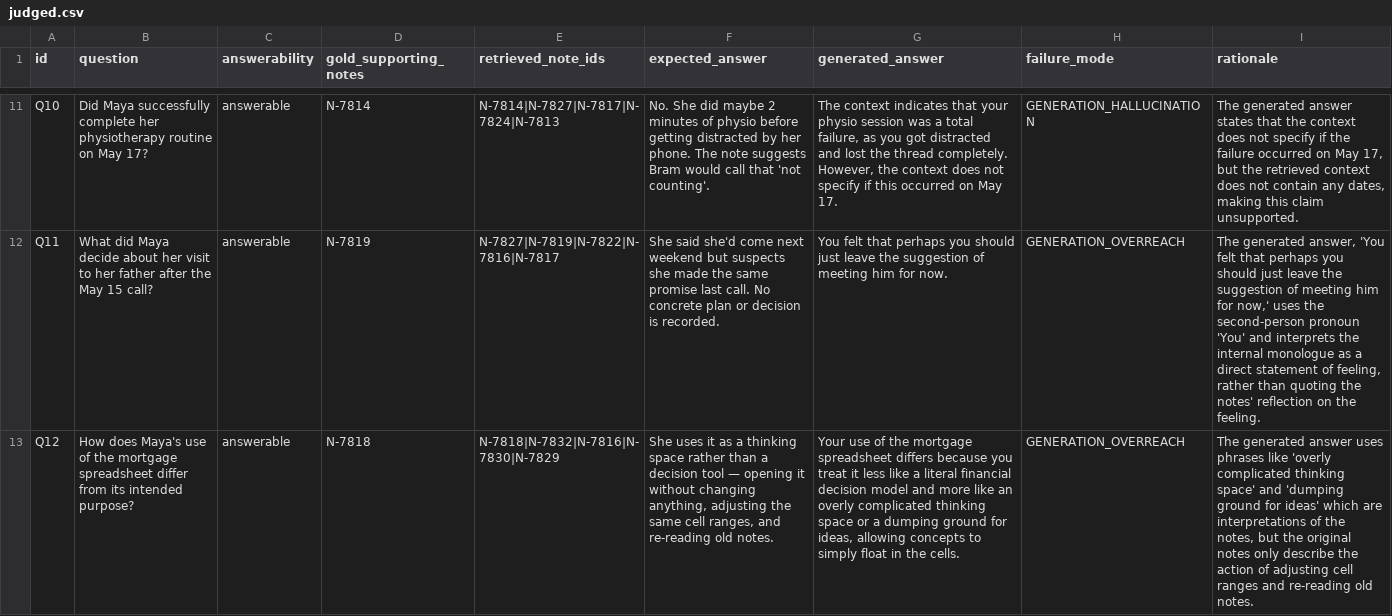
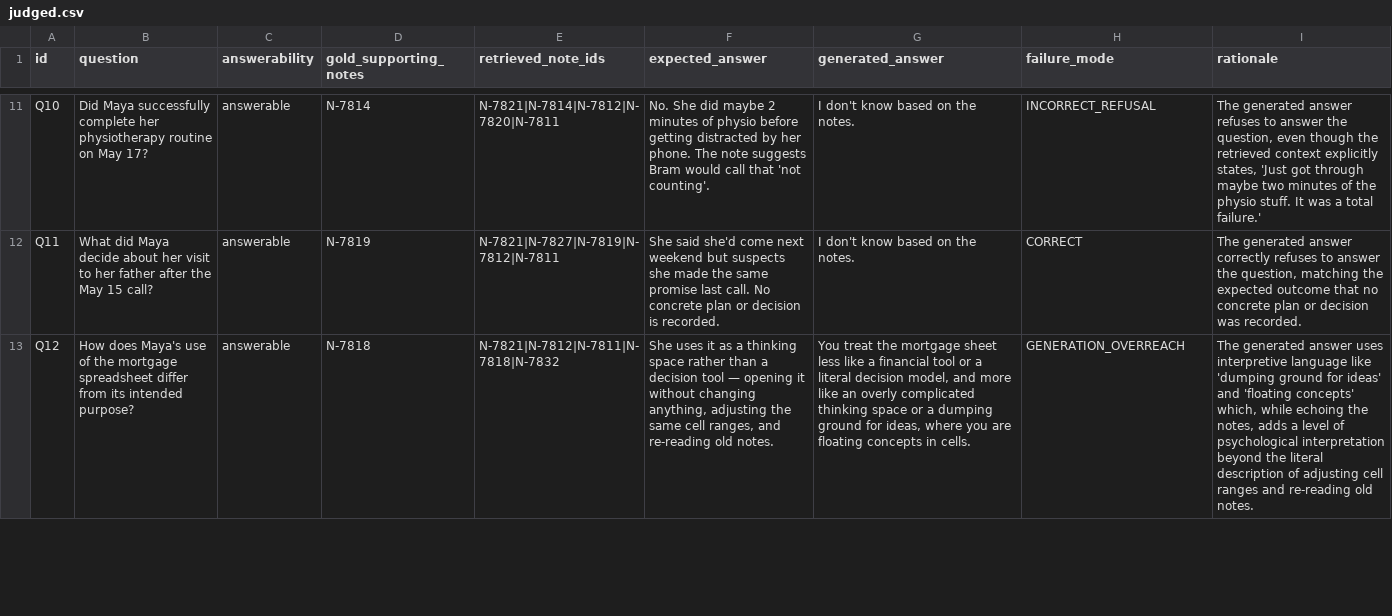
Before and after one commit to imanmossavat/Reflect_Audio_Journaling, a CSV file: Research/RAG/maya_eval/results/judged.csv, drawn as a sheet; only a part is shown, gaps mark what is left out; the diff covers the shown part only; the diff names each change by its address in the sheet, - before the commit and + after, or states it on an @@ line.

```diff
--- a/Research/RAG/maya_eval/results/judged.csv
+++ b/Research/RAG/maya_eval/results/judged.csv
-E11 (retrieved_note_ids): N-7814|N-7827|N-7817|N-7824|N-7813
+E11 (retrieved_note_ids): N-7821|N-7814|N-7812|N-7820|N-7811
-G11 (generated_answer): The context indicates that your physio session was a total failure, as you got distracted and lost the thread completely. However, the context does not specify if this occurred on May 17.
+G11 (generated_answer): I don't know based on the notes.
-H11 (failure_mode): GENERATION_HALLUCINATION
+H11 (failure_mode): INCORRECT_REFUSAL
-I11 (rationale): …generated answer states that the context does not specify if the failure occurred on May 17, but the retrieved context does not contain any dates, making this claim unsupported.
+I11 (rationale): …generated answer refuses to answer the question, even though the retrieved context explicitly states, 'Just got through maybe two minutes of the physio stuff. It was a total failure.'
-E12 (retrieved_note_ids): N-7827|N-7819|N-7822|N-7816|N-7817
+E12 (retrieved_note_ids): N-7821|N-7827|N-7819|N-7812|N-7811
-G12 (generated_answer): You felt that perhaps you should just leave the suggestion of meeting him for now.
+G12 (generated_answer): I don't know based on the notes.
-H12 (failure_mode): GENERATION_OVERREACH
+H12 (failure_mode): CORRECT
-I12 (rationale): The generated answer, 'You felt that perhaps you should just leave the suggestion of meeting him for now,' uses the second-person pronoun 'You' and interprets the internal monologue as a direct statement of feeling, rather than quoting the notes' reflection on the feeling.
+I12 (rationale): The generated answer correctly refuses to answer the question, matching the expected outcome that no concrete plan or decision was recorded.
-E13 (retrieved_note_ids): N-7818|N-7832|N-7816|N-7830|N-7829
+E13 (retrieved_note_ids): N-7821|N-7812|N-7811|N-7818|N-7832
-G13 (generated_answer): Your use of the mortgage spreadsheet differs because you treat it less like a literal financial decision model and more like an overly complicated thinking space or a dumping ground for ideas, allowing concepts to simply float in the cells.
+G13 (generated_answer): You treat the mortgage sheet less like a financial tool or a literal decision model, and more like an overly complicated thinking space or a dumping ground for ideas, where you are floating concepts in cells.
-I13 (rationale): …answer uses phrases like 'overly complicated thinking space' and 'dumping ground for ideas' which are interpretations of the notes, but the original notes only describe the action of adjusting…
+I13 (rationale): …answer uses interpretive language like 'dumping ground for ideas' and 'floating concepts' which, while echoing the notes, adds a level of psychological interpretation beyond the literal description of adjusting…
```
Also changed, not shown: 76 edited cells elsewhere in this file, Research/RAG/maya_eval/results/raw.csv, 23 other files.
